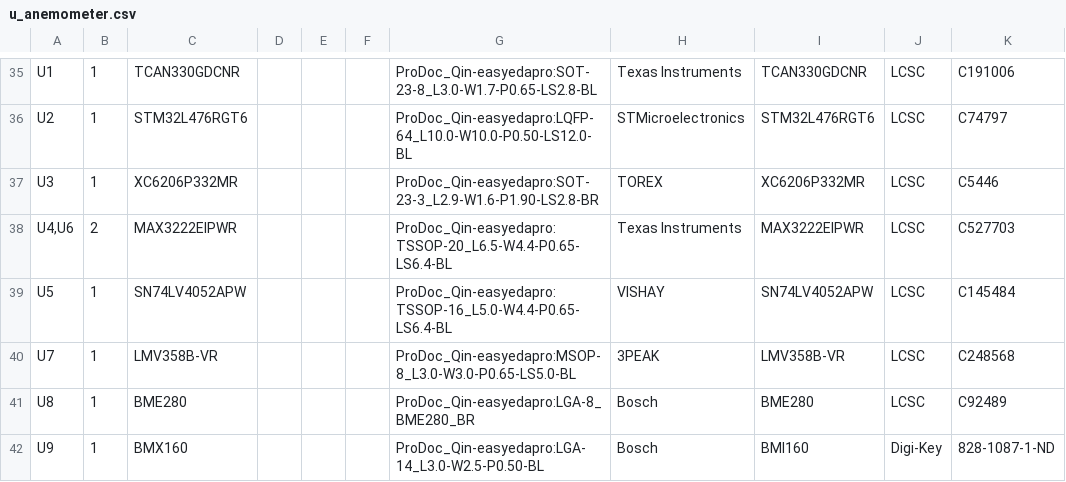
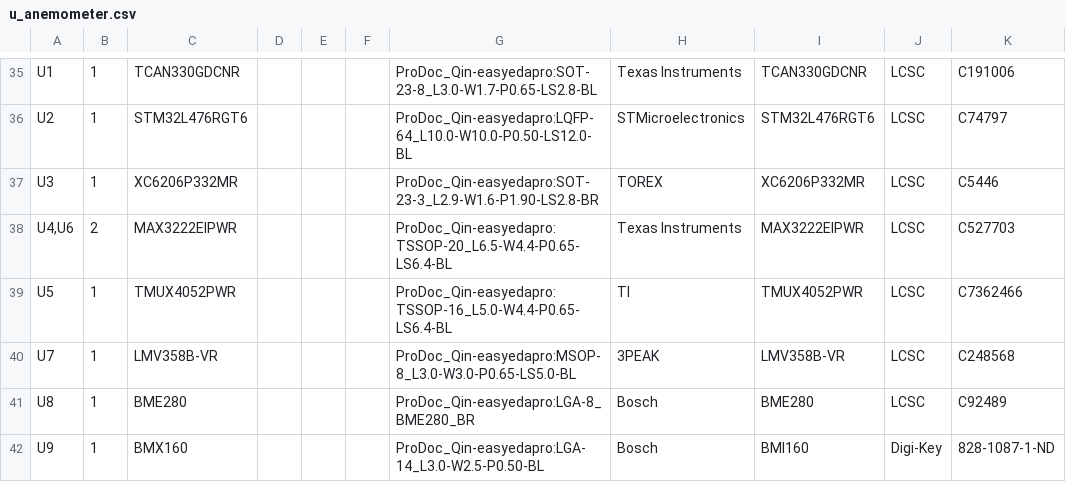
Before and after one commit to PandoroML/LOAF, a CSV file: hardware/anemometers/ultrasonic/pcb/u_anemometer.csv, drawn as a sheet; only a part is shown, gaps mark what is left out.

```diff
--- a/hardware/anemometers/ultrasonic/pcb/u_anemometer.csv
+++ b/hardware/anemometers/ultrasonic/pcb/u_anemometer.csv
@@ -38,3 +38,3 @@
 "U4,U6","2","MAX3222EIPWR","","","","ProDoc_Qin-easyedapro:TSSOP-20_L6.5-W4.4-P0.65-LS6.4-BL","Texas Instruments","MAX3222EIPWR","LCSC","C527703"
-"U5","1","SN74LV4052APW","","","","ProDoc_Qin-easyedapro:TSSOP-16_L5.0-W4.4-P0.65-LS6.4-BL","VISHAY","SN74LV4052APW","LCSC","C145484"
+"U5","1","TMUX4052PWR","","","","ProDoc_Qin-easyedapro:TSSOP-16_L5.0-W4.4-P0.65-LS6.4-BL","TI","TMUX4052PWR","LCSC","C7362466"
 "U7","1","LMV358B-VR","","","","ProDoc_Qin-easyedapro:MSOP-8_L3.0-W3.0-P0.65-LS5.0-BL","3PEAK","LMV358B-VR","LCSC","C248568"
```
Also changed, not shown: 2 other files.
